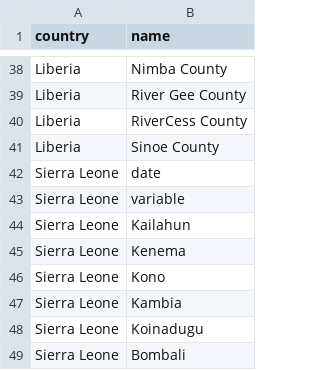
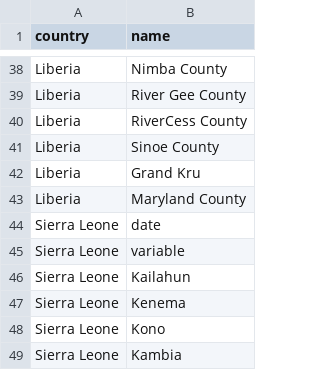
Before and after one commit to cmrivers/ebola, a CSV file: proofreader/canonical_columns.csv, drawn as a sheet; only a part is shown, gaps mark what is left out; the shorter side is filled out with more unchanged rows.

Commit message:
normalize Liberia county names

```diff
--- a/proofreader/canonical_columns.csv
+++ b/proofreader/canonical_columns.csv
@@ -41,2 +41,4 @@ Liberia,RiverCess County
 Liberia,Sinoe County
+Liberia,Grand Kru
+Liberia,Maryland County
 Sierra Leone,date
```
Also changed, not shown: liberia_data/2014-10-05-v143.csv, liberia_data/2014-10-07-v145.csv, 4 other files.
